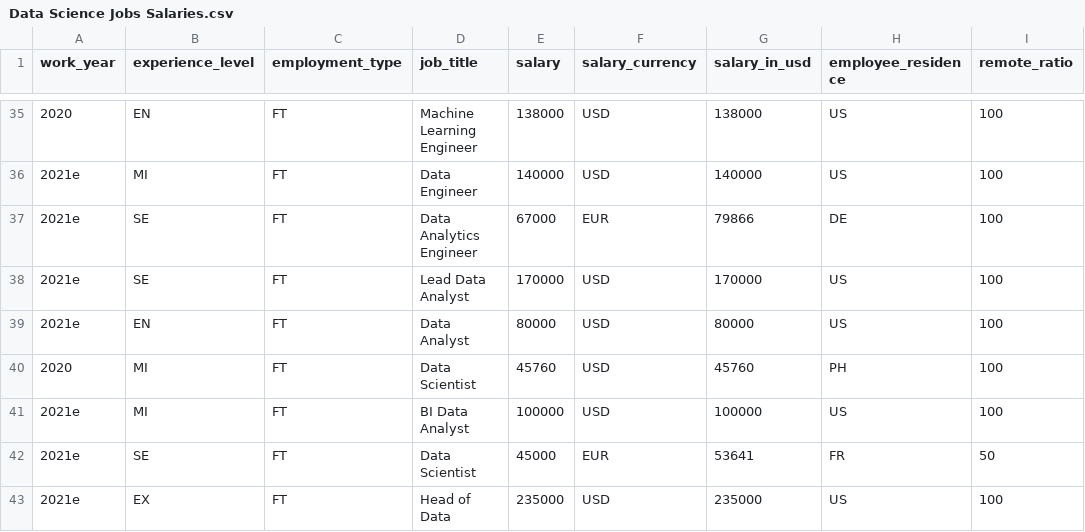
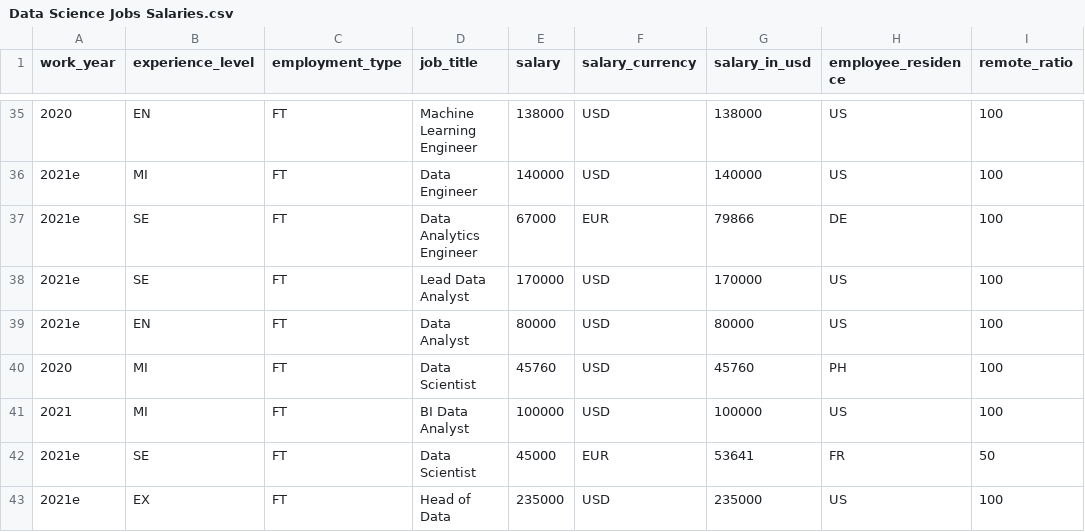
Before and after one commit to rodrigjd/Data-, a CSV file: Data Science Jobs Salaries.csv, drawn as a sheet; only a part is shown, gaps mark what is left out; the diff names each change by its address in the sheet, - before the commit and + after, or states it on an @@ line.

Commit message:
Update Data Science Jobs Salaries.csv

```diff
--- a/Data Science Jobs Salaries.csv
+++ b/Data Science Jobs Salaries.csv
-A41 (work_year): 2021e
+A41 (work_year): 2021
```
